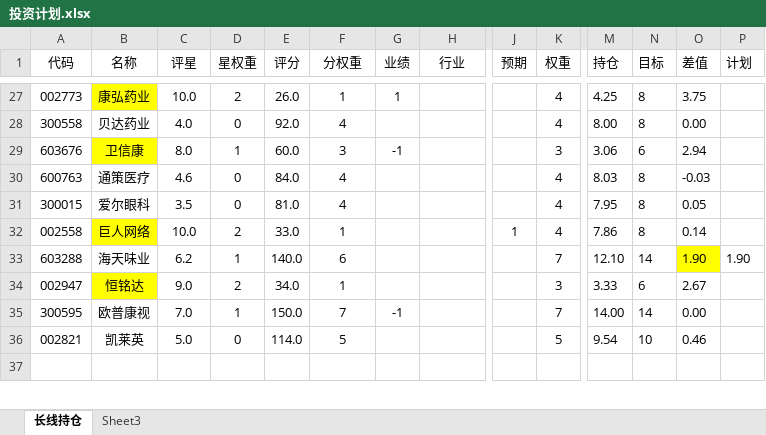
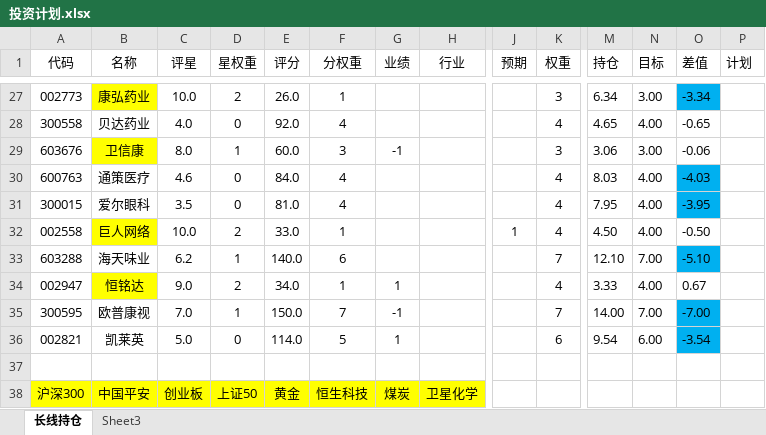
Before and after one commit to 873459621/FFMPEG, an Excel workbook: 投资计划.xlsx, sheet 长线持仓, drawn as a sheet; only a part is shown, gaps mark what is left out; values as stored, in another font and other column widths than the file's, no borders; rows hold the shown columns only; the diff covers the shown part only; the diff names each change by its address in the sheet, - before the commit and + after, or states it on an @@ line.

```diff
--- a/投资计划.xlsx (sheet 长线持仓)
+++ b/投资计划.xlsx (sheet 长线持仓)
-G27 (业绩): 1
+G27 (业绩): (empty)
-K27 (权重): 4
+K27 (权重): 3
-M27 (持仓): 4.25
+M27 (持仓): 6.34
-N27 (目标): 8
+N27 (目标): 3.00
-O27 fill: none
+O27 fill: #00B0F0
-O27 (差值): 3.75
+O27 (差值): -3.34
-M28 (持仓): 8.00
+M28 (持仓): 4.65
-N28 (目标): 8
+N28 (目标): 4.00
-O28 (差值): 0.00
+O28 (差值): -0.65
-N29 (目标): 6
+N29 (目标): 3.00
-O29 (差值): 2.94
+O29 (差值): -0.06
-N30:N32 (目标): 8
+N30:N32 (目标): 4.00
-O30 (差值): -0.03
+O30 (差值): -4.03
-O30:O31 fill: none
+O30:O31 fill: #00B0F0
-O31 (差值): 0.05
+O31 (差值): -3.95
-M32 (持仓): 7.86
+M32 (持仓): 4.50
-O32 (差值): 0.14
+O32 (差值): -0.50
-N33 (目标): 14
+N33 (目标): 7.00
-O33 (差值): 1.90
+O33 (差值): -5.10
-O33 fill: #FFFF00
+O33 fill: #00B0F0
-P33 (计划): 1.90
+P33 (计划): (empty)
-G34 (业绩): (empty)
+G34 (业绩): 1
-K34 (权重): 3
+K34 (权重): 4
-N34 (目标): 6
+N34 (目标): 4.00
-O34 (差值): 2.67
+O34 (差值): 0.67
-N35 (目标): 14
+N35 (目标): 7.00
-O35 (差值): 0.00
+O35 (差值): -7.00
-O35:O36 fill: none
+O35:O36 fill: #00B0F0
-G36 (业绩): (empty)
+G36 (业绩): 1
-K36 (权重): 5
+K36 (权重): 6
-N36 (目标): 10
+N36 (目标): 6.00
-O36 (差值): 0.46
+O36 (差值): -3.54
+row 38: 沪深300 | 中国平安 | 创业板 | 上证50 | 黄金 | 恒生科技 | 煤炭 | 卫星化学
```
Also changed, not shown: 9 added rows, 64 edited cells and cell formats elsewhere in this sheet, formulas that keep their value, 2 other files.
